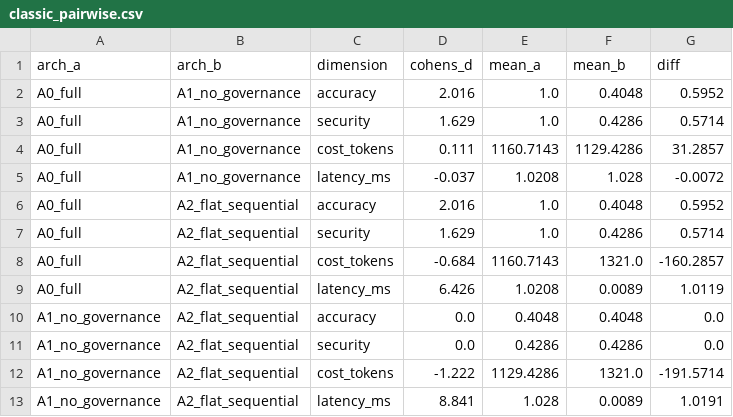
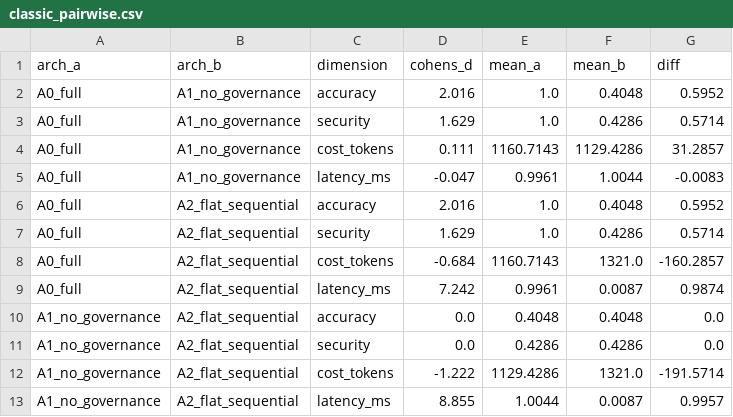
Before and after one commit to drathis1/AeroMind, a CSV file: eval/classic_pairwise.csv, drawn as a sheet.

```diff
--- a/eval/classic_pairwise.csv
+++ b/eval/classic_pairwise.csv
@@ -4,3 +4,3 @@ A0_full,A1_no_governance,security,1.629,1.0,0.4286,0.5714
 A0_full,A1_no_governance,cost_tokens,0.111,1160.7143,1129.4286,31.2857
-A0_full,A1_no_governance,latency_ms,-0.037,1.0208,1.028,-0.0072
+A0_full,A1_no_governance,latency_ms,-0.047,0.9961,1.0044,-0.0083
 A0_full,A2_flat_sequential,accuracy,2.016,1.0,0.4048,0.5952
@@ -8,3 +8,3 @@ A0_full,A2_flat_sequential,security,1.629,1.0,0.4286,0.5714
 A0_full,A2_flat_sequential,cost_tokens,-0.684,1160.7143,1321.0,-160.2857
-A0_full,A2_flat_sequential,latency_ms,6.426,1.0208,0.0089,1.0119
+A0_full,A2_flat_sequential,latency_ms,7.242,0.9961,0.0087,0.9874
 A1_no_governance,A2_flat_sequential,accuracy,0.0,0.4048,0.4048,0.0
@@ -12,2 +12,2 @@ A1_no_governance,A2_flat_sequential,security,0.0,0.4286,0.4286,0.0
 A1_no_governance,A2_flat_sequential,cost_tokens,-1.222,1129.4286,1321.0,-191.5714
-A1_no_governance,A2_flat_sequential,latency_ms,8.841,1.028,0.0089,1.0191
+A1_no_governance,A2_flat_sequential,latency_ms,8.855,1.0044,0.0087,0.9957
```
Also changed, not shown: eval/classic_runs.csv, eval/classic_summary.csv, 6 other files.
